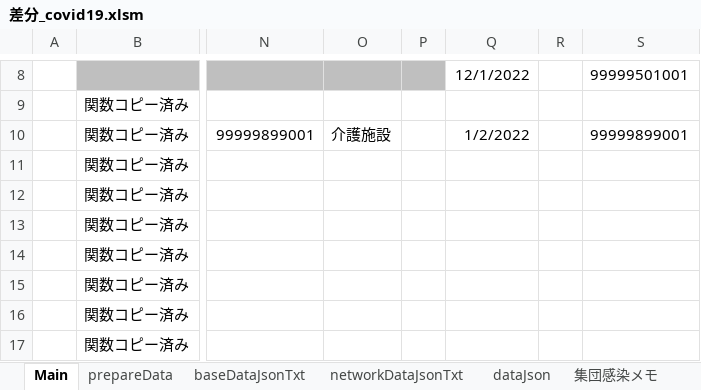
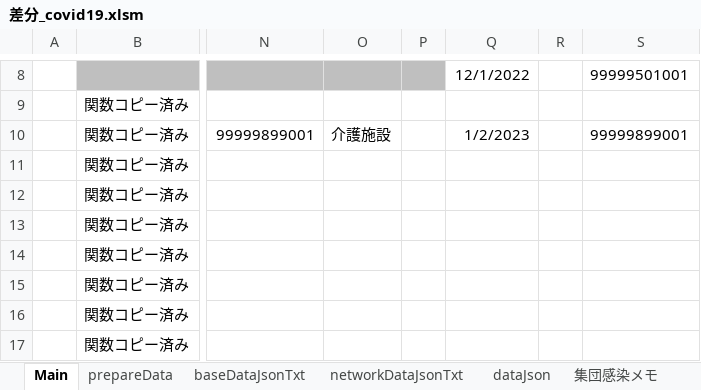
Before and after one commit to yamaserif/yamagata-covid19-virusNetworkJsonGenerator, an Excel workbook: 差分のみ/差分_covid19.xlsm, sheet Main, drawn as a sheet; only a part is shown, gaps mark what is left out; values as stored, in another font and other column widths than the file's, no borders; charts and pictures not drawn; the diff names each change by its address in the sheet, - before the commit and + after, or states it on an @@ line.

```diff
--- a/差分のみ/差分_covid19.xlsm (sheet Main)
+++ b/差分のみ/差分_covid19.xlsm (sheet Main)
-Q10: 1/2/2022
+Q10: 1/2/2023
```
Also changed, not shown: sheet prepareData, sheet dataJson, sheet baseDataJsonTxt, 3 other files.
